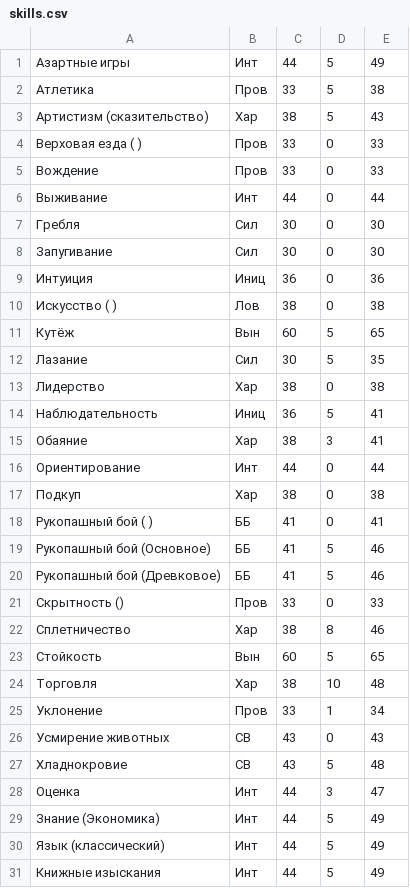
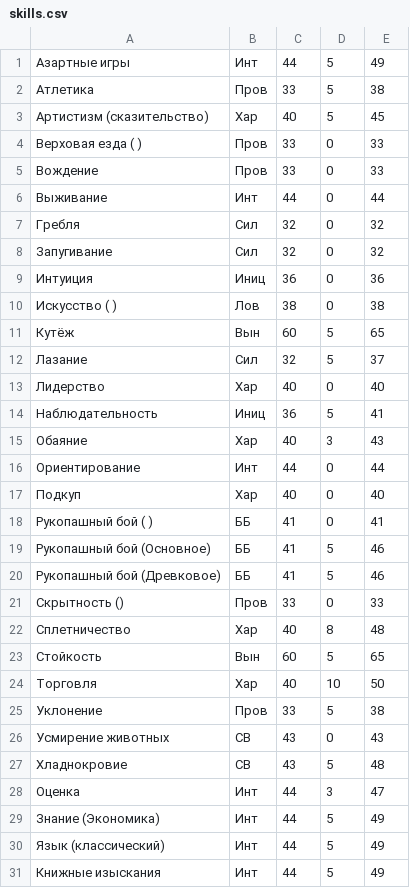
Before and after one commit to descentcare/wfrp, a CSV file: skills.csv, drawn as a sheet.

```diff
--- a/skills.csv
+++ b/skills.csv
@@ -2,3 +2,3 @@
 Атлетика,                       Пров,   33,  5,   38
-Артистизм (сказительство),      Хар,    38,  5,   43
+Артистизм (сказительство),      Хар,    40,  5,   45
 Верховая езда ( ),              Пров,   33,  0,   33
@@ -6,4 +6,4 @@
 Выживание,                      Инт,    44,  0,   44
-Гребля,                         Сил,    30,  0,   30
-Запугивание,                    Сил,    30,  0,   30
+Гребля,                         Сил,    32,  0,   32
+Запугивание,                    Сил,    32,  0,   32
 Интуиция,                       Иниц,   36,  0,   36
@@ -11,8 +11,8 @@
 Кутёж,                          Вын,    60,  5,   65
-Лазание,                        Сил,    30,  5,   35
-Лидерство,                      Хар,    38,  0,   38
+Лазание,                        Сил,    32,  5,   37
+Лидерство,                      Хар,    40,  0,   40
 Наблюдательность,               Иниц,   36,  5,   41
-Обаяние,                        Хар,    38,  3,   41
+Обаяние,                        Хар,    40,  3,   43
 Ориентирование,                 Инт,    44,  0,   44
-Подкуп,                         Хар,    38,  0,   38
+Подкуп,                         Хар,    40,  0,   40
 Рукопашный бой ( ),             ББ,     41,  0,   41
@@ -21,6 +21,6 @@
 Скрытность (),                  Пров,   33,  0,   33
-Сплетничество,                  Хар,    38,  8,   46
+Сплетничество,                  Хар,    40,  8,   48
 Стойкость,                      Вын,    60,  5,   65
-Торговля,                       Хар,    38,  10,  48
-Уклонение,                      Пров,   33,  1,   34
+Торговля,                       Хар,    40,  10,  50
+Уклонение,                      Пров,   33,  5,   38
 Усмирение животных,             СВ,     43,  0,   43
```
Also changed, not shown: characteristics.csv, 1 other file.
